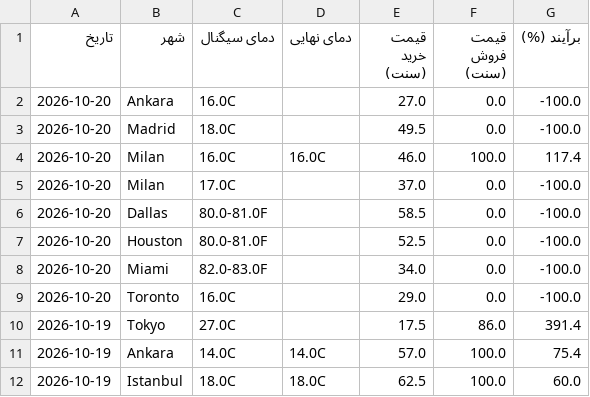
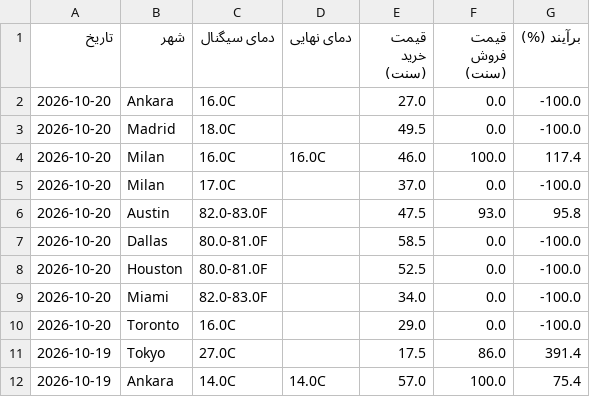
Before and after one commit to ericlamar008/weatherbot, a CSV file: data/lock_history.csv, drawn as a sheet; only a part is shown; the shorter side is filled out with more unchanged rows; the diff names each change by its address in the sheet, - before the commit and + after, or states it on an @@ line.

```diff
--- a/data/lock_history.csv
+++ b/data/lock_history.csv
+row 6: 2026-10-20 | Austin | 82.0-83.0F |  | 47.5 | 93.0 | 95.8
```
Also changed, not shown: 1 other file.
